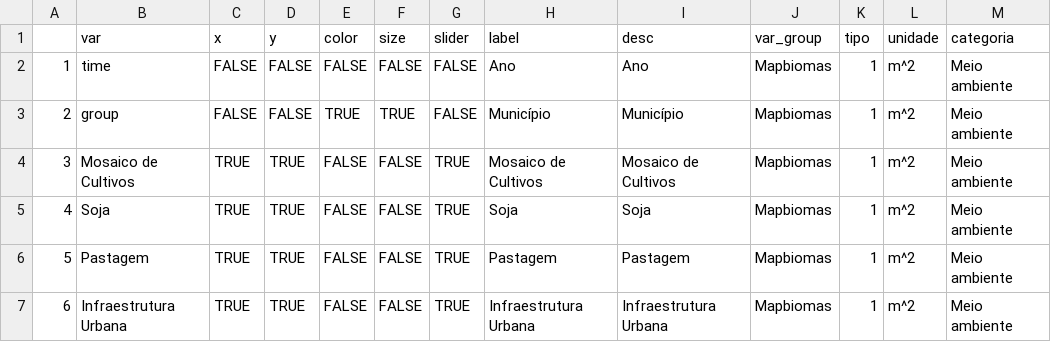
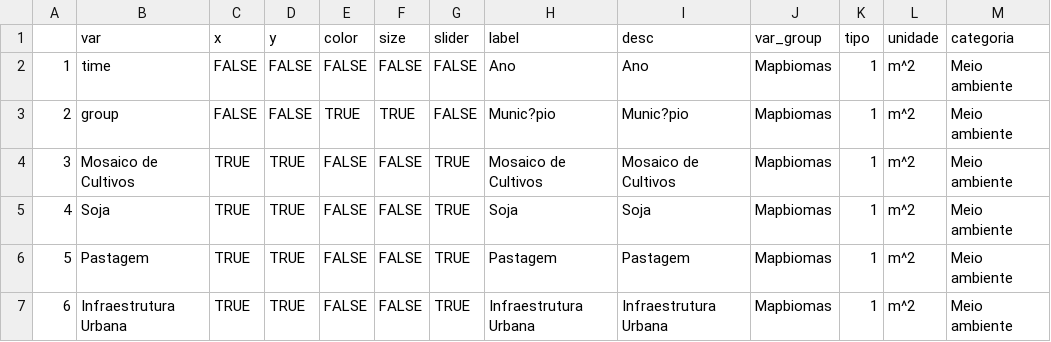
Before and after one commit to datazoompuc/datazoom_viz, a CSV file: data/mapbiomas_cobertura_munic_dic.csv, drawn as a sheet; only a part is shown; the diff names each change by its address in the sheet, - before the commit and + after, or states it on an @@ line.

```diff
--- a/data/mapbiomas_cobertura_munic_dic.csv
+++ b/data/mapbiomas_cobertura_munic_dic.csv
-H3 (label): Município
+H3 (label): Munic?pio
-I3 (desc): Município
+I3 (desc): Munic?pio
```
Also changed, not shown: 2 other files.
